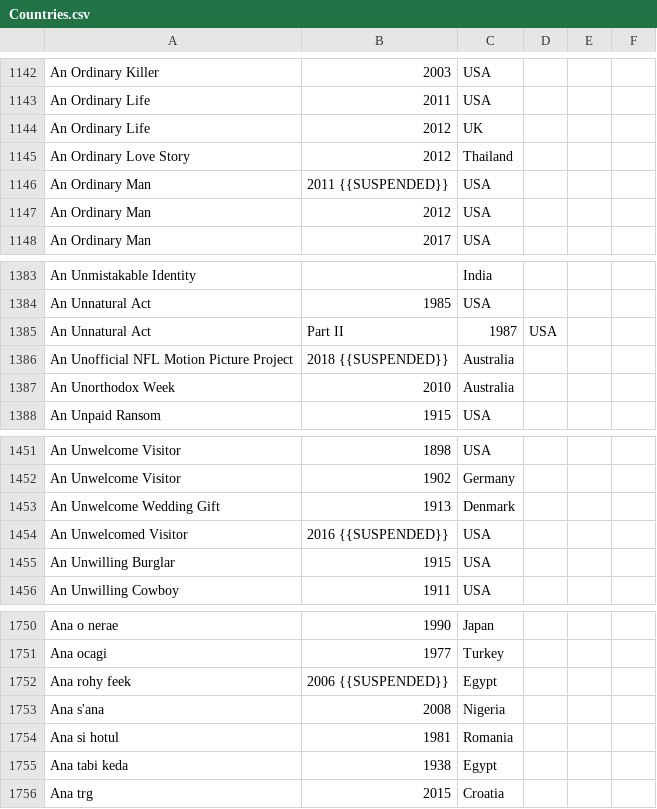
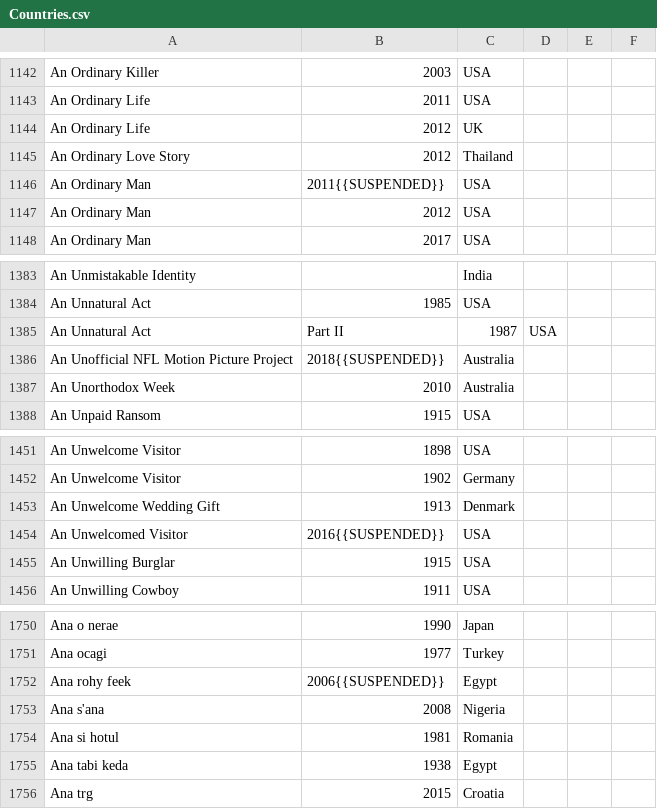
Before and after one commit to Zaptimist/BigDataProject, a CSV file: csvparser/Countries.csv, drawn as a sheet; only a part is shown, gaps mark what is left out; the diff covers the shown part only.

```diff
--- a/csvparser/Countries.csv
+++ b/csvparser/Countries.csv
@@ -1145,2 +1145,2 @@ An Ordinary Life,2012,UK
 An Ordinary Love Story,2012,Thailand
-An Ordinary Man,2011 {{SUSPENDED}},USA
+An Ordinary Man,2011{{SUSPENDED}},USA
@@ -1385,2 +1385,2 @@ An Unnatural Act,1985,USA
 An Unnatural Act, Part II,1987,USA
-An Unofficial NFL Motion Picture Project,2018 {{SUSPENDED}},Australia
+An Unofficial NFL Motion Picture Project,2018{{SUSPENDED}},Australia
@@ -1453,3 +1453,3 @@ An Unwelcome Visitor,1902,Germany
 An Unwelcome Wedding Gift,1913,Denmark
-An Unwelcomed Visitor,2016 {{SUSPENDED}},USA
+An Unwelcomed Visitor,2016{{SUSPENDED}},USA
 An Unwilling Burglar,1915,USA
@@ -1751,2 +1751,2 @@ Ana o nerae,1990,Japan
 Ana ocagi,1977,Turkey
-Ana rohy feek,2006 {{SUSPENDED}},Egypt
+Ana rohy feek,2006{{SUSPENDED}},Egypt
```
Also changed, not shown: 6 edited cells elsewhere in this file, 5 other files.
